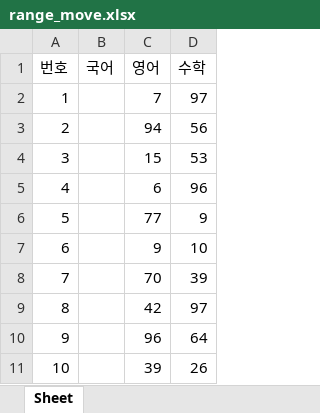
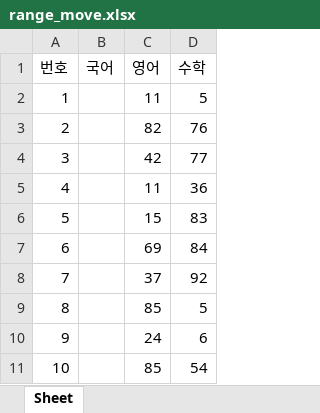
Before and after one commit to ForestJIN815/pythonsource, an Excel workbook: rpa/range_move.xlsx, sheet Sheet, drawn as a sheet; values as stored, in another font and other column widths than the file's, no borders; the diff names each change by its address in the sheet, - before the commit and + after, or states it on an @@ line.

```diff
--- a/rpa/range_move.xlsx (sheet Sheet)
+++ b/rpa/range_move.xlsx (sheet Sheet)
-C2 (영어): 7
+C2 (영어): 11
-D2 (수학): 97
+D2 (수학): 5
-C3 (영어): 94
+C3 (영어): 82
-D3 (수학): 56
+D3 (수학): 76
-C4 (영어): 15
+C4 (영어): 42
-D4 (수학): 53
+D4 (수학): 77
-C5 (영어): 6
+C5 (영어): 11
-D5 (수학): 96
+D5 (수학): 36
-C6 (영어): 77
+C6 (영어): 15
-D6 (수학): 9
+D6 (수학): 83
-C7 (영어): 9
+C7 (영어): 69
-D7 (수학): 10
+D7 (수학): 84
-C8 (영어): 70
+C8 (영어): 37
-D8 (수학): 39
+D8 (수학): 92
-C9 (영어): 42
+C9 (영어): 85
-D9 (수학): 97
+D9 (수학): 5
-C10 (영어): 96
+C10 (영어): 24
-D10 (수학): 64
+D10 (수학): 6
-C11 (영어): 39
+C11 (영어): 85
-D11 (수학): 26
+D11 (수학): 54
```
Also changed, not shown: rpa/range.xlsx, rpa/range_chart.xlsx, 28 other files.
